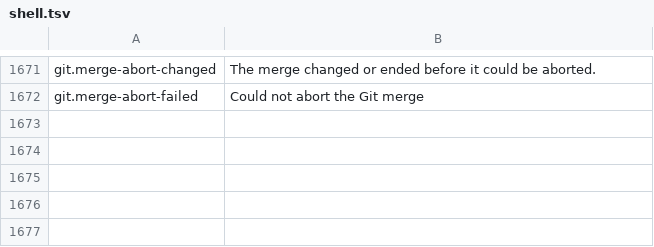
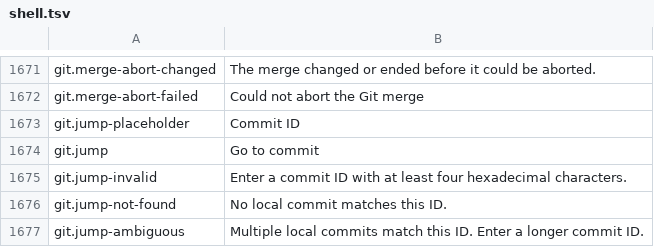
Before and after one commit to masanork/ibis-office, a TSV file: crates/ibis-office-base/i18n/en/shell.tsv, drawn as a sheet; only a part is shown, gaps mark what is left out; the diff names each change by its address in the sheet, - before the commit and + after, or states it on an @@ line.

```diff
--- a/crates/ibis-office-base/i18n/en/shell.tsv
+++ b/crates/ibis-office-base/i18n/en/shell.tsv
+row 1673: git.jump-placeholder | Commit ID
+row 1674: git.jump | Go to commit
+row 1675: git.jump-invalid | Enter a commit ID with at least four hexadecimal characters.
+row 1676: git.jump-not-found | No local commit matches this ID.
+row 1677: git.jump-ambiguous | Multiple local commits match this ID. Enter a longer commit ID.
```
Also changed, not shown: crates/ibis-office-base/i18n/ja/shell.tsv, 1 other file.
